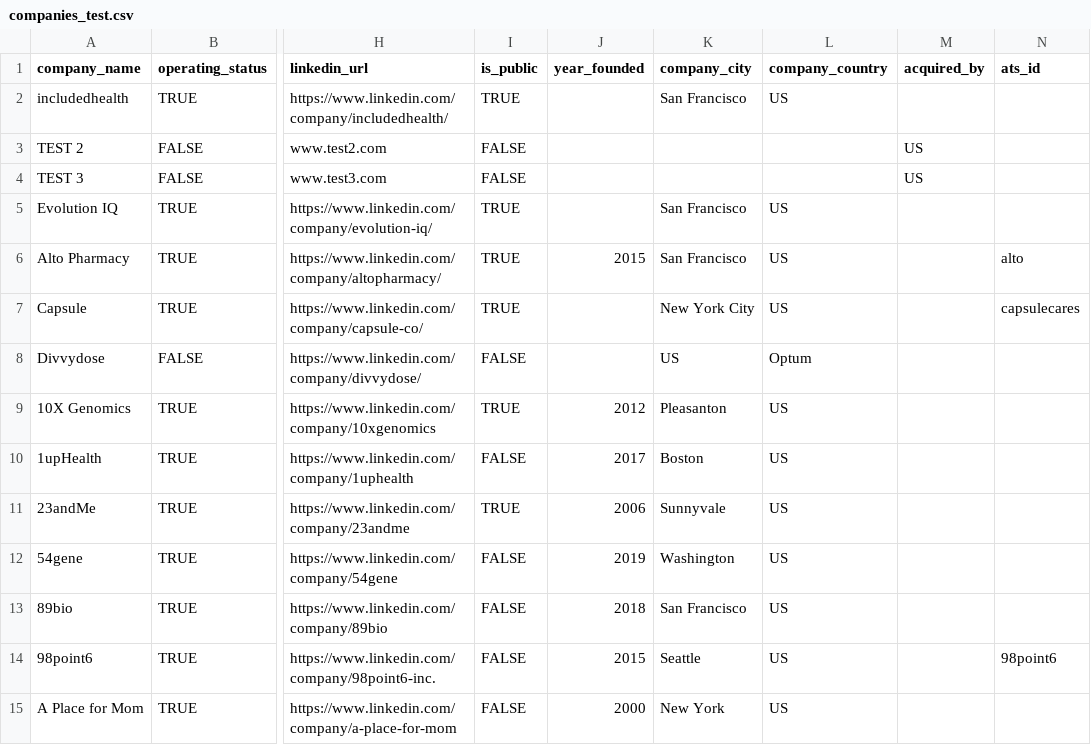
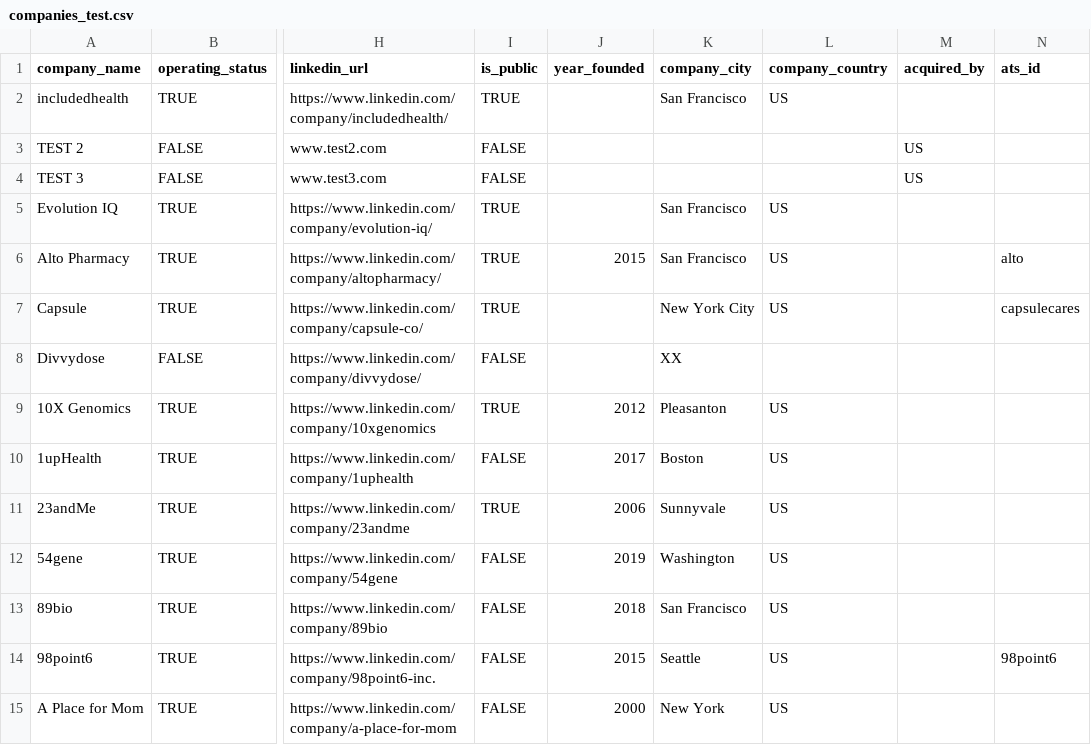
Before and after one commit to khanderz/pharmdv3, a CSV file: lib/seeds/companies_test.csv, drawn as a sheet; only a part is shown, gaps mark what is left out; the diff names each change by its address in the sheet, - before the commit and + after, or states it on an @@ line.

```diff
--- a/lib/seeds/companies_test.csv
+++ b/lib/seeds/companies_test.csv
-K8 (company_city): US
+K8 (company_city): XX
-L8 (company_country): Optum
+L8 (company_country): (empty)
```
Also changed, not shown: 3 other files.
